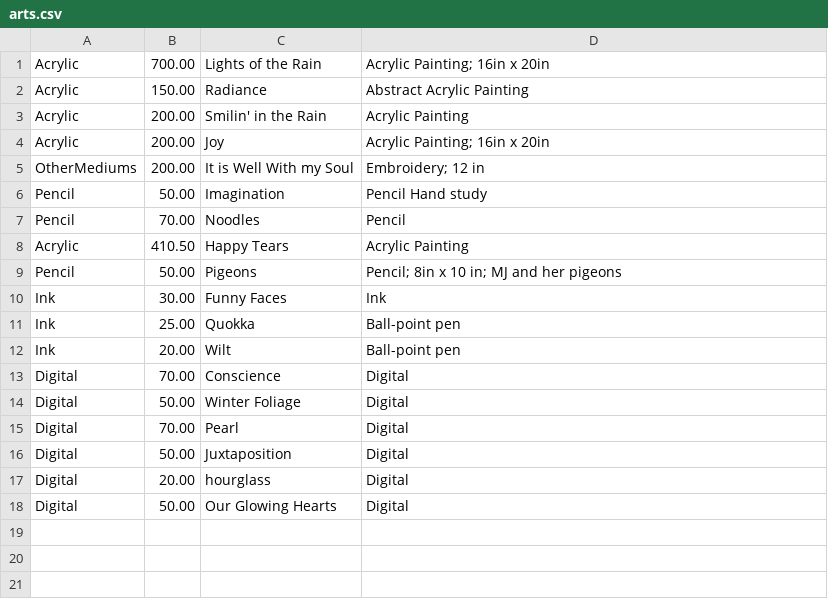
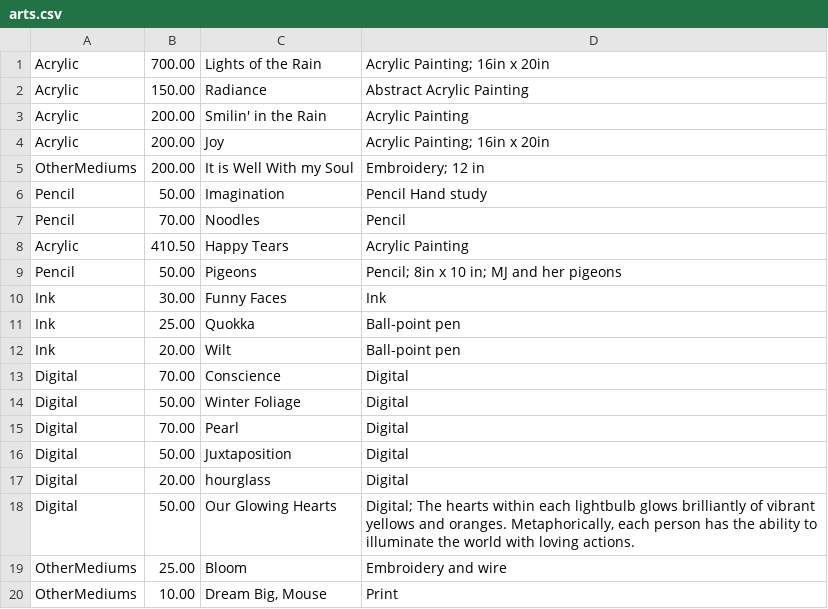
Before and after one commit to 1908650/SydStore, a CSV file: arts.csv, drawn as a sheet.

```diff
--- a/arts.csv
+++ b/arts.csv
@@ -17,2 +17,4 @@ Digital,50.00,Juxtaposition,Digital
 Digital,20.00,hourglass,Digital
-Digital,50.00,Our Glowing Hearts,Digital
+Digital,50.00,Our Glowing Hearts,"Digital; The hearts within each lightbulb glows brilliantly of vibrant yellows and oranges. Metaphorically, each person has the ability to illuminate the world with loving actions."
+OtherMediums,25.00,Bloom,Embroidery and wire
+OtherMediums,10.00,"Dream Big, Mouse",Print
```
Also changed, not shown: 25 other files.
